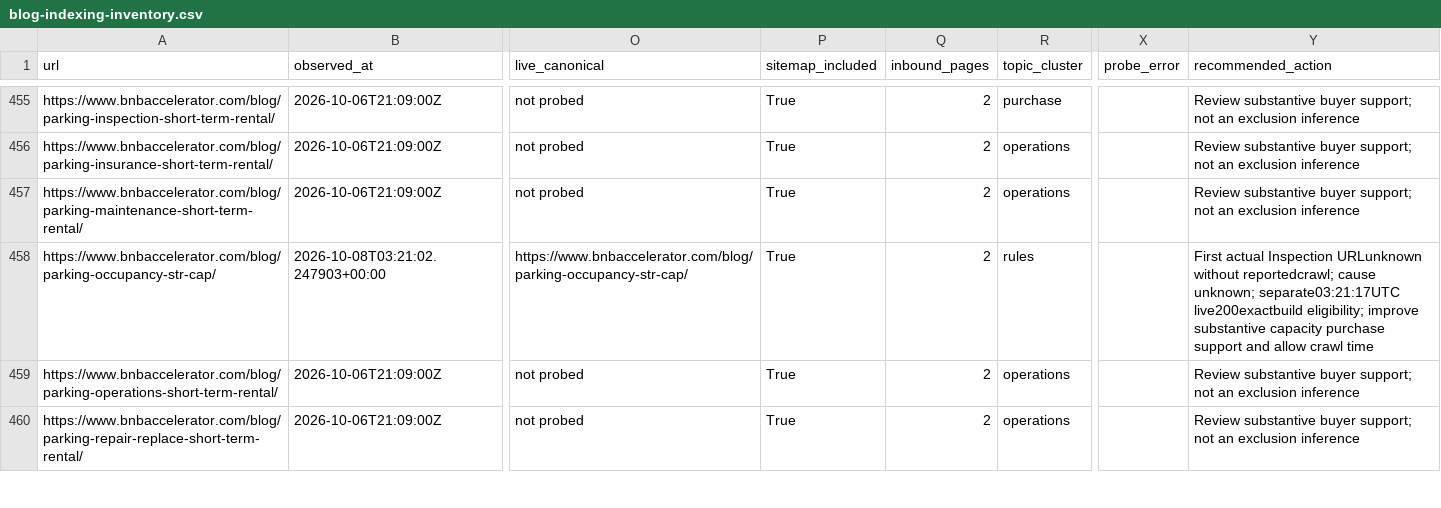
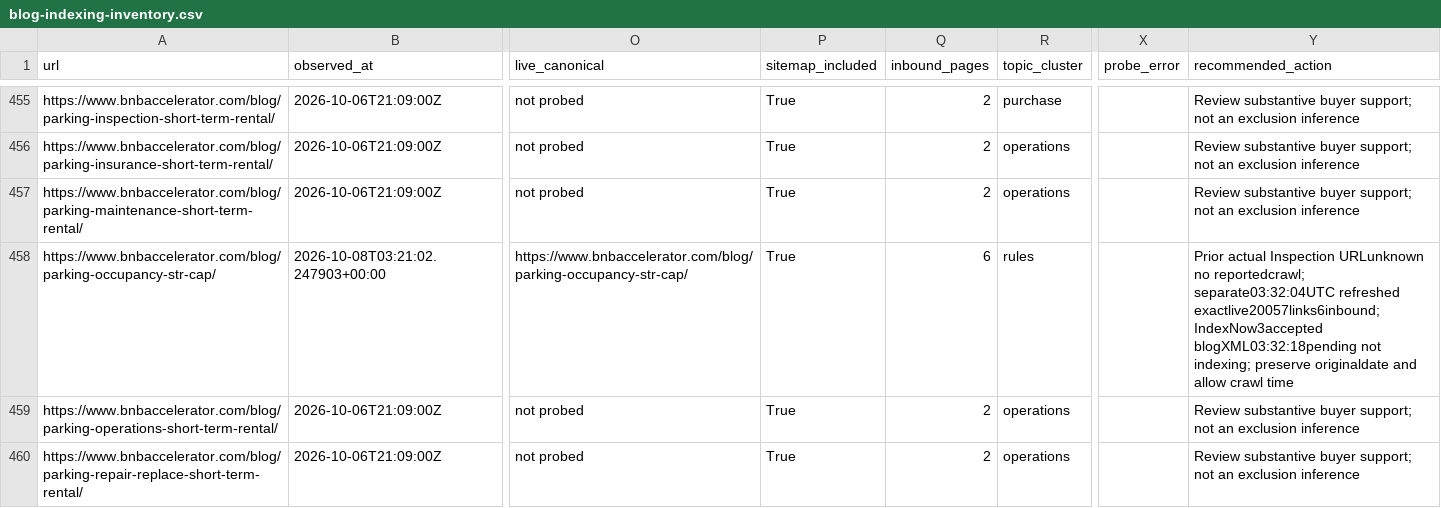
Before and after one commit to drconnorrobertson/bnb-accelerator-site, a CSV file: _gen/blog-indexing-inventory.csv, drawn as a sheet; only a part is shown, gaps mark what is left out; the diff names each change by its address in the sheet, - before the commit and + after, or states it on an @@ line.

Commit message:
Record live parking-capacity refresh and separate indexing evidence

```diff
--- a/_gen/blog-indexing-inventory.csv
+++ b/_gen/blog-indexing-inventory.csv
-Q458 (inbound_pages): 2
+Q458 (inbound_pages): 6
-Y458 (recommended_action): First actual Inspection URLunknown without reportedcrawl; cause unknown; separate03:21:17UTC live200exactbuild eligibility; improve substantive capacity purchase support and allow…
+Y458 (recommended_action): Prior actual Inspection URLunknown no reportedcrawl; separate03:32:04UTC refreshed exactlive20057links6inbound; IndexNow3accepted blogXML03:32:18pending not indexing; preserve originaldate and allow…
```
Also changed, not shown: 4 other files.
